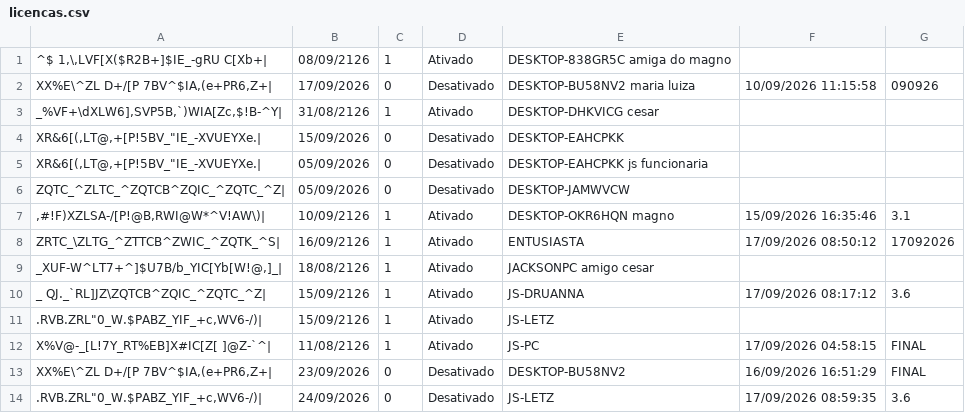
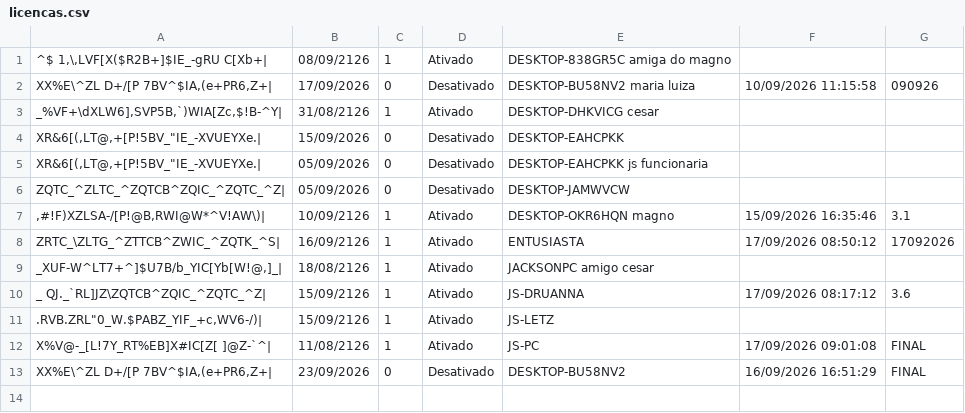
Before and after one commit to JLISPCAD/UPDATELISP, a CSV file: licencas.csv, drawn as a sheet; the diff names each change by its address in the sheet, - before the commit and + after, or states it on an @@ line.

Commit message:
Atualização e limpeza de duplicadas em 17/09/2026 09:01:08 (vFINAL)

```diff
--- a/licencas.csv
+++ b/licencas.csv
-F12: 17/09/2026 04:58:15
+F12: 17/09/2026 09:01:08
-row 14: .RVB.ZRL"0_W.$PABZ_YIF_+c,WV6-/)| | 24/09/2026 | 0 | Desativado | JS-LETZ | 17/09/2026 08:59:35 | 3.6
```
